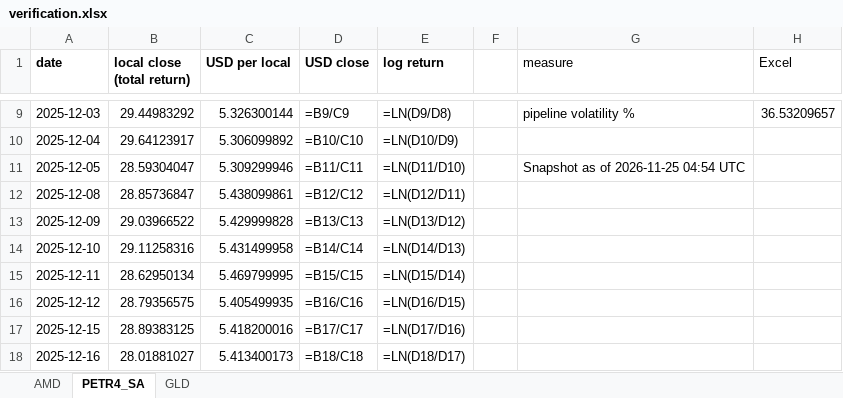
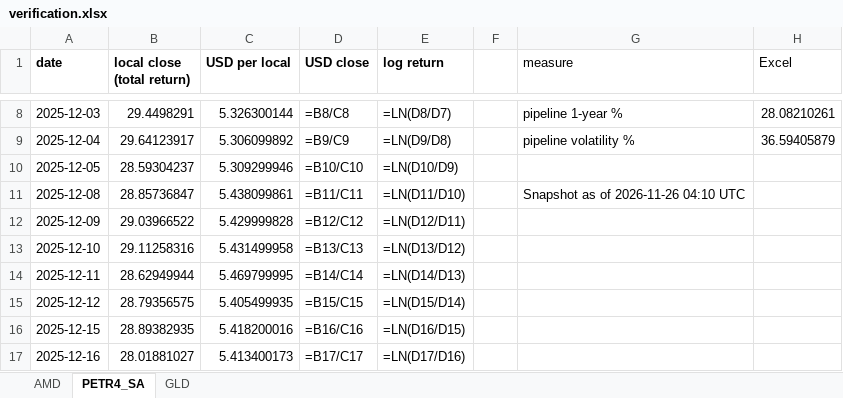
Before and after one commit to jpsb2004/power-law-book, an Excel workbook: research/verification.xlsx, sheet PETR4_SA, drawn as a sheet; only a part is shown, gaps mark what is left out; values as stored, in another font and other column widths than the file's, no borders; formulas without a stored value are shown as written; addresses are those after the commit; the diff covers the shown part only; the diff names each change by its address in the sheet, - before the commit and + after, or states it on an @@ line.

```diff
--- a/research/verification.xlsx (sheet PETR4_SA)
+++ b/research/verification.xlsx (sheet PETR4_SA)
-B8 (local close (total return)): 29.44983292
+B8 (local close (total return)): 29.4498291
-D8 (USD close): =B9/C9
+D8 (USD close): =B8/C8
-E8 (log return): =LN(D9/D8)
+E8 (log return): =LN(D8/D7)
-G8 (measure): pipeline volatility %
+G8 (measure): pipeline 1-year %
-H8 (Excel): 36.53209657
+H8 (Excel): 28.08210261
-D9 (USD close): =B10/C10
+D9 (USD close): =B9/C9
-E9 (log return): =LN(D10/D9)
+E9 (log return): =LN(D9/D8)
-G9 (measure): (empty)
+G9 (measure): pipeline volatility %
-H9 (Excel): (empty)
+H9 (Excel): 36.59405879
-B10 (local close (total return)): 28.59304047
+B10 (local close (total return)): 28.59304237
-D10 (USD close): =B11/C11
+D10 (USD close): =B10/C10
-E10 (log return): =LN(D11/D10)
+E10 (log return): =LN(D10/D9)
-G10 (measure): Snapshot as of 2026-11-25 04:54 UTC
+G10 (measure): (empty)
-D11 (USD close): =B12/C12
+D11 (USD close): =B11/C11
-E11 (log return): =LN(D12/D11)
+E11 (log return): =LN(D11/D10)
-G11 (measure): (empty)
+G11 (measure): Snapshot as of 2026-11-26 04:10 UTC
-D12 (USD close): =B13/C13
+D12 (USD close): =B12/C12
-E12 (log return): =LN(D13/D12)
+E12 (log return): =LN(D12/D11)
-D13 (USD close): =B14/C14
+D13 (USD close): =B13/C13
-E13 (log return): =LN(D14/D13)
+E13 (log return): =LN(D13/D12)
-B14 (local close (total return)): 28.62950134
+B14 (local close (total return)): 28.62949944
-D14 (USD close): =B15/C15
+D14 (USD close): =B14/C14
-E14 (log return): =LN(D15/D14)
+E14 (log return): =LN(D14/D13)
-D15 (USD close): =B16/C16
+D15 (USD close): =B15/C15
-E15 (log return): =LN(D16/D15)
+E15 (log return): =LN(D15/D14)
-B16 (local close (total return)): 28.89383125
+B16 (local close (total return)): 28.89382935
-D16 (USD close): =B17/C17
+D16 (USD close): =B16/C16
-E16 (log return): =LN(D17/D16)
+E16 (log return): =LN(D16/D15)
-D17 (USD close): =B18/C18
+D17 (USD close): =B17/C17
-E17 (log return): =LN(D18/D17)
+E17 (log return): =LN(D17/D16)
```
Also changed, not shown: 1 added row, 1 removed row and 537 edited cells elsewhere in this sheet, sheet AMD, sheet GLD, 7 other files.
